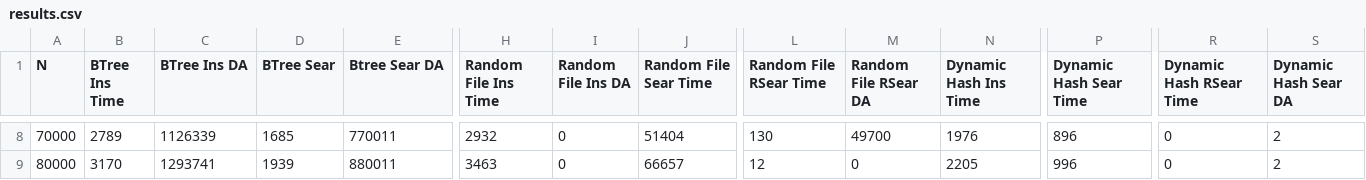
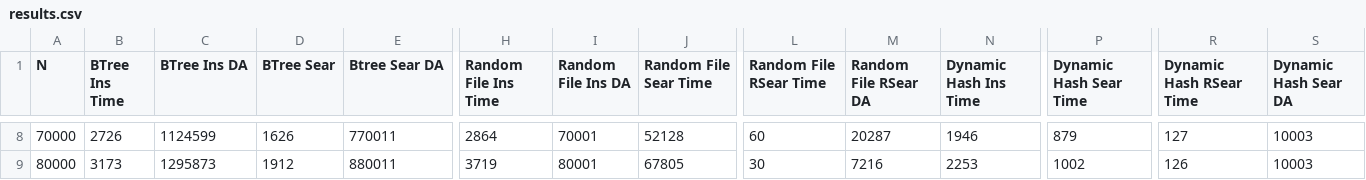
Before and after one commit to Jorgefiestas/bd2-proyecto-los-manos, a CSV file: results.csv, drawn as a sheet; only a part is shown, gaps mark what is left out; the diff covers the shown part only; the diff names each change by its address in the sheet, - before the commit and + after, or states it on an @@ line.

Commit message:
quickfix on range search of dynamic hash

```diff
--- a/results.csv
+++ b/results.csv
-B8 (BTree Ins Time): 2789
+B8 (BTree Ins Time): 2726
-C8 (BTree Ins DA): 1126339
+C8 (BTree Ins DA): 1124599
-D8 (BTree Sear): 1685
+D8 (BTree Sear): 1626
-H8 (Random File Ins Time): 2932
+H8 (Random File Ins Time): 2864
-I8 (Random File Ins DA): 0
+I8 (Random File Ins DA): 70001
-J8 (Random File Sear Time): 51404
+J8 (Random File Sear Time): 52128
-L8 (Random File RSear Time): 130
+L8 (Random File RSear Time): 60
-M8 (Random File RSear DA): 49700
+M8 (Random File RSear DA): 20287
-N8 (Dynamic Hash Ins Time): 1976
+N8 (Dynamic Hash Ins Time): 1946
-P8 (Dynamic Hash Sear Time): 896
+P8 (Dynamic Hash Sear Time): 879
-R8 (Dynamic Hash RSear Time): 0
+R8 (Dynamic Hash RSear Time): 127
-S8:S9 (Dynamic Hash Sear DA): 2
+S8:S9 (Dynamic Hash Sear DA): 10003
-B9 (BTree Ins Time): 3170
+B9 (BTree Ins Time): 3173
-C9 (BTree Ins DA): 1293741
+C9 (BTree Ins DA): 1295873
-D9 (BTree Sear): 1939
+D9 (BTree Sear): 1912
-H9 (Random File Ins Time): 3463
+H9 (Random File Ins Time): 3719
-I9 (Random File Ins DA): 0
+I9 (Random File Ins DA): 80001
-J9 (Random File Sear Time): 66657
+J9 (Random File Sear Time): 67805
-L9 (Random File RSear Time): 12
+L9 (Random File RSear Time): 30
-M9 (Random File RSear DA): 0
+M9 (Random File RSear DA): 7216
-N9 (Dynamic Hash Ins Time): 2205
+N9 (Dynamic Hash Ins Time): 2253
-P9 (Dynamic Hash Sear Time): 996
+P9 (Dynamic Hash Sear Time): 1002
-R9 (Dynamic Hash RSear Time): 0
+R9 (Dynamic Hash RSear Time): 126
```
Also changed, not shown: 108 edited cells elsewhere in this file, 4 other files.
